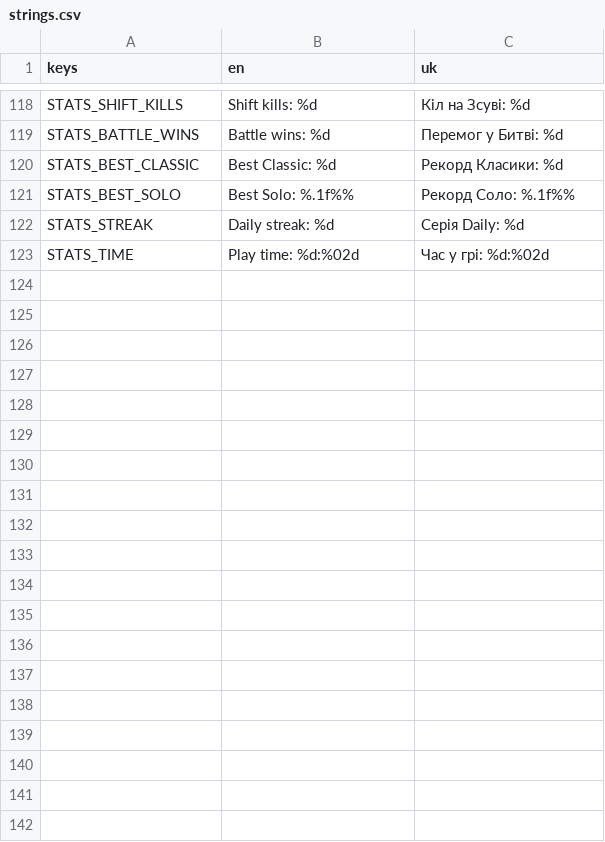
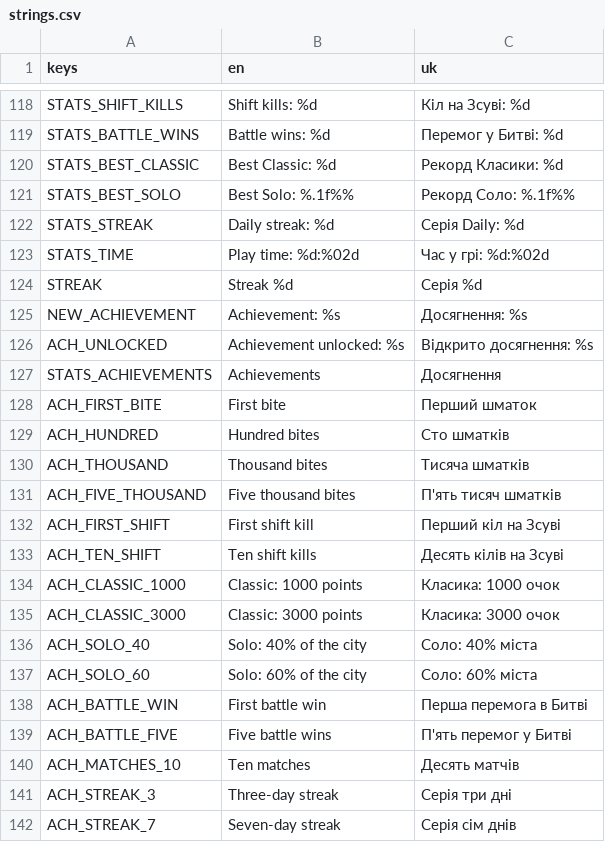
Before and after one commit to dsidxavekko/openhole, a CSV file: i18n/strings.csv, drawn as a sheet; only a part is shown, gaps mark what is left out.

Commit message:
Add achievements, a daily streak and a toast for new unlocks

```diff
--- a/i18n/strings.csv
+++ b/i18n/strings.csv
@@ -123 +123,20 @@ STATS_STREAK,Daily streak: %d,Серія Daily: %d
 STATS_TIME,Play time: %d:%02d,Час у грі: %d:%02d
+STREAK,Streak %d,Серія %d
+NEW_ACHIEVEMENT,Achievement: %s,Досягнення: %s
+ACH_UNLOCKED,Achievement unlocked: %s,Відкрито досягнення: %s
+STATS_ACHIEVEMENTS,Achievements,Досягнення
+ACH_FIRST_BITE,First bite,Перший шматок
+ACH_HUNDRED,Hundred bites,Сто шматків
+ACH_THOUSAND,Thousand bites,Тисяча шматків
+ACH_FIVE_THOUSAND,Five thousand bites,П'ять тисяч шматків
+ACH_FIRST_SHIFT,First shift kill,Перший кіл на Зсуві
+ACH_TEN_SHIFT,Ten shift kills,Десять кілів на Зсуві
+ACH_CLASSIC_1000,Classic: 1000 points,Класика: 1000 очок
+ACH_CLASSIC_3000,Classic: 3000 points,Класика: 3000 очок
+ACH_SOLO_40,Solo: 40% of the city,Соло: 40% міста
+ACH_SOLO_60,Solo: 60% of the city,Соло: 60% міста
+ACH_BATTLE_WIN,First battle win,Перша перемога в Битві
+ACH_BATTLE_FIVE,Five battle wins,П'ять перемог у Битві
+ACH_MATCHES_10,Ten matches,Десять матчів
+ACH_STREAK_3,Three-day streak,Серія три дні
+ACH_STREAK_7,Seven-day streak,Серія сім днів
```
Also changed, not shown: 7 other files.
